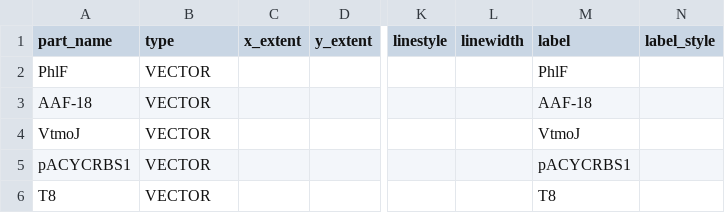
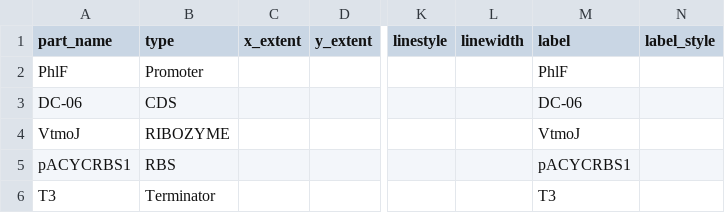
Before and after one commit to CIDARLAB/Garuda, a CSV file: resources/visual/generated/part_information-0.csv, drawn as a sheet; only a part is shown, gaps mark what is left out; the diff names each change by its address in the sheet, - before the commit and + after, or states it on an @@ line.

```diff
--- a/resources/visual/generated/part_information-0.csv
+++ b/resources/visual/generated/part_information-0.csv
-B2 (type): VECTOR
+B2 (type): Promoter
-A3 (part_name): AAF-18
+A3 (part_name): DC-06
-B3 (type): VECTOR
+B3 (type): CDS
-M3 (label): AAF-18
+M3 (label): DC-06
-B4 (type): VECTOR
+B4 (type): RIBOZYME
-B5 (type): VECTOR
+B5 (type): RBS
-A6 (part_name): T8
+A6 (part_name): T3
-B6 (type): VECTOR
+B6 (type): Terminator
-M6 (label): T8
+M6 (label): T3
```
Also changed, not shown: 49 other files.
